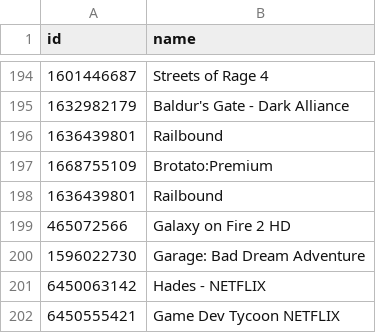
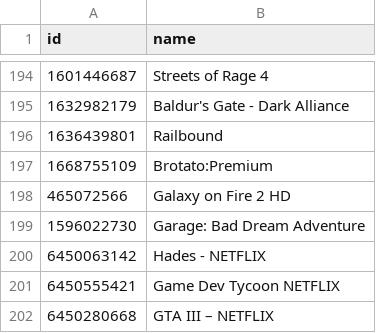
Before and after one commit to albertquiroga/awesome-ios-game-ports, a TSV file: ids.tsv, drawn as a sheet; only a part is shown, gaps mark what is left out; the shorter side is filled out with more unchanged rows; the diff names each change by its address in the sheet, - before the commit and + after, or states it on an @@ line.

Commit message:
Removed duplicate Railbound entry

```diff
--- a/ids.tsv
+++ b/ids.tsv
-row 198: 1636439801 | Railbound
```
